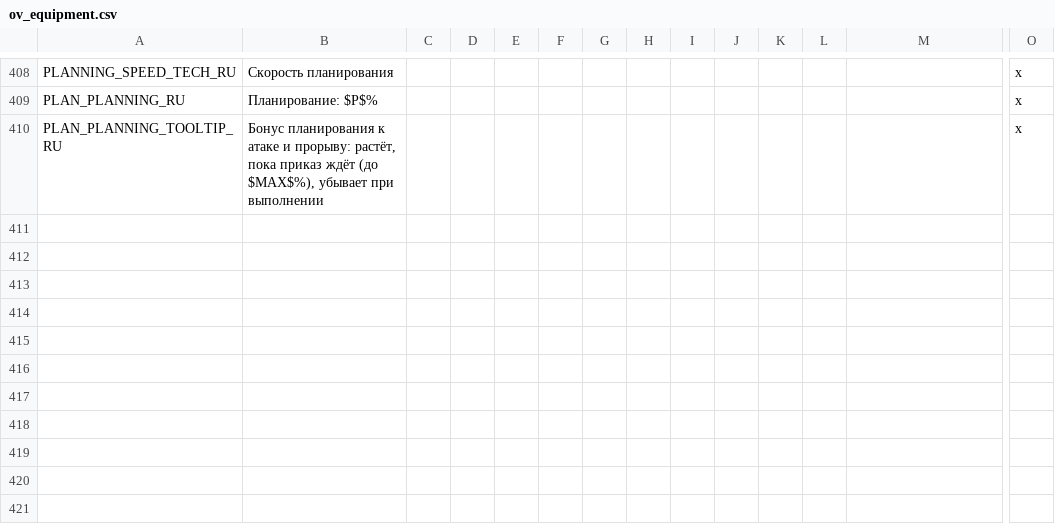
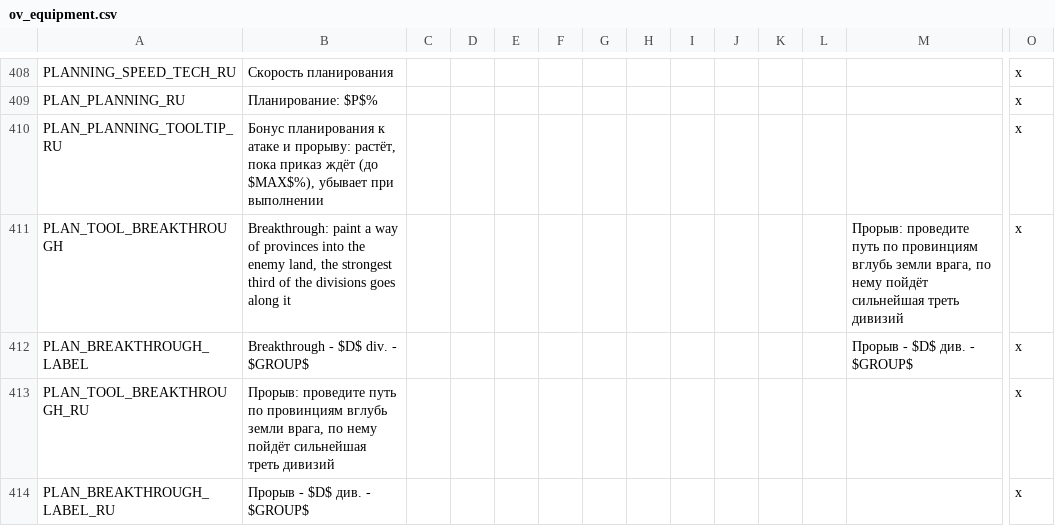
Before and after one commit to zetfkyrz/OpenVic-private, a CSV file: ov_data/localisation/ov_equipment.csv, drawn as a sheet; only a part is shown, gaps mark what is left out; rows hold the shown columns only; the diff names each change by its address in the sheet, - before the commit and + after, or states it on an @@ line.

```diff
--- a/ov_data/localisation/ov_equipment.csv
+++ b/ov_data/localisation/ov_equipment.csv
+row 411: PLAN_TOOL_BREAKTHROUGH | Breakthrough: paint a way of provinces into the enemy land, the strongest third of the divisions goes along it |  |  |  |  |  |  |  |  |  |  | Прорыв: проведите путь по провинциям вглубь земли врага, по нему пойдёт сильнейшая треть дивизий | x
+row 412: PLAN_BREAKTHROUGH_LABEL | Breakthrough - $D$ div. - $GROUP$ |  |  |  |  |  |  |  |  |  |  | Прорыв - $D$ див. - $GROUP$ | x
+row 413: PLAN_TOOL_BREAKTHROUGH_RU | Прорыв: проведите путь по провинциям вглубь земли врага, по нему пойдёт сильнейшая треть дивизий |  |  |  |  |  |  |  |  |  |  |  | x
+row 414: PLAN_BREAKTHROUGH_LABEL_RU | Прорыв - $D$ див. - $GROUP$ |  |  |  |  |  |  |  |  |  |  |  | x
```
Also changed, not shown: 8 other files.
